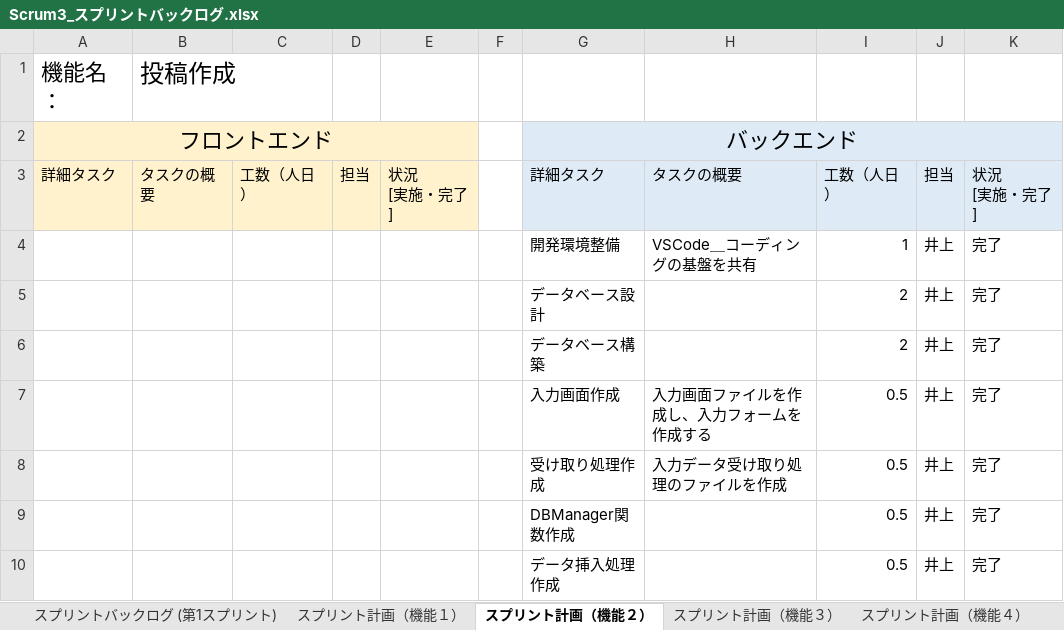
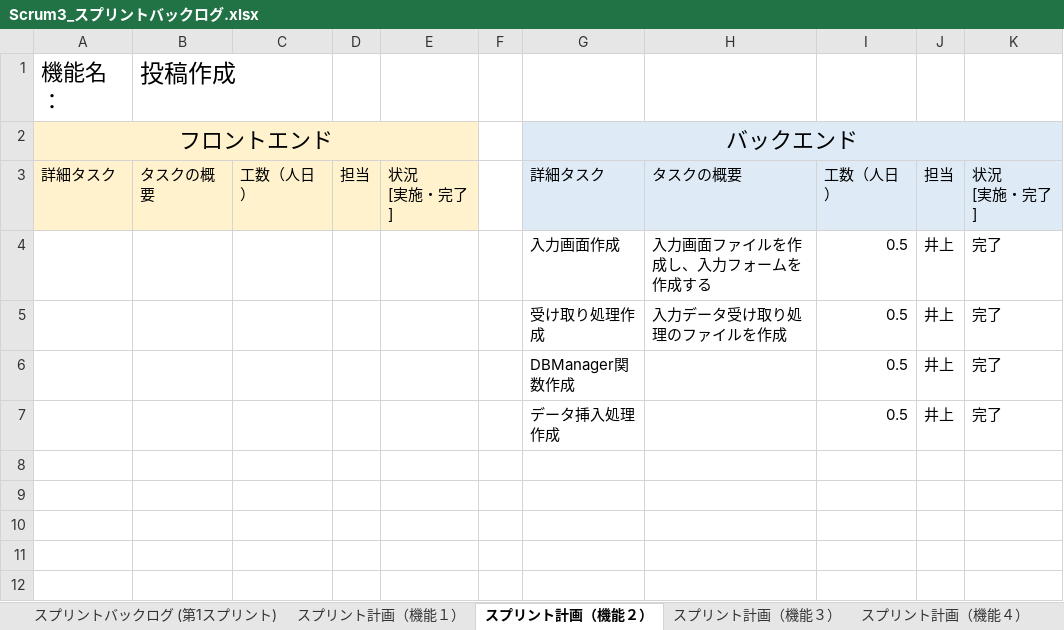
Before and after one commit to fu-syoji-t/SD3D_2023_Scrum3, an Excel workbook: 03スプリントバックログ/Scrum3_スプリントバックログ.xlsx, sheet スプリント計画（機能２）, drawn as a sheet; values as stored, in another font and other column widths than the file's, no borders; the diff names each change by its address in the sheet, - before the commit and + after, or states it on an @@ line.

```diff
--- a/03スプリントバックログ/Scrum3_スプリントバックログ.xlsx (sheet スプリント計画（機能２）)
+++ b/03スプリントバックログ/Scrum3_スプリントバックログ.xlsx (sheet スプリント計画（機能２）)
-row 4:  |  |  |  |  |  | 開発環境整備 | VSCode＿コーディングの基盤を共有 | 1 | 井上 | 完了
-row 5:  |  |  |  |  |  | データベース設計 |  | 2 | 井上 | 完了
-row 6:  |  |  |  |  |  | データベース構築 |  | 2 | 井上 | 完了
```
Also changed, not shown: sheet スプリントバックログ (第1スプリント), sheet スプリント計画（機能１）, 24 other files.
